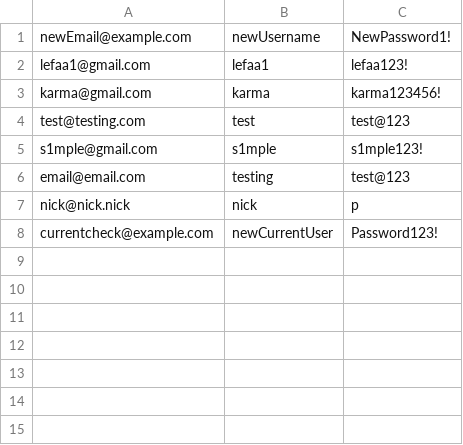
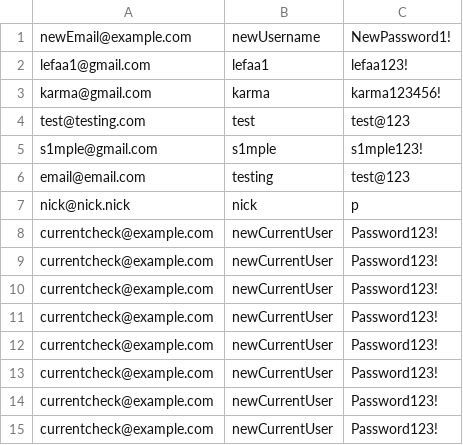
Before and after one commit to aeMyst/Minigame-Portal, a CSV file: src/main/java/src/ca/ucalgary/seng300/database/users.csv, drawn as a sheet.

```diff
--- a/src/main/java/src/ca/ucalgary/seng300/database/users.csv
+++ b/src/main/java/src/ca/ucalgary/seng300/database/users.csv
@@ -8 +8,8 @@ nick@nick.nick,nick,p
 currentcheck@example.com,newCurrentUser,Password123!
+currentcheck@example.com,newCurrentUser,Password123!
+currentcheck@example.com,newCurrentUser,Password123!
+currentcheck@example.com,newCurrentUser,Password123!
+currentcheck@example.com,newCurrentUser,Password123!
+currentcheck@example.com,newCurrentUser,Password123!
+currentcheck@example.com,newCurrentUser,Password123!
+currentcheck@example.com,newCurrentUser,Password123!
```
Also changed, not shown: 2 other files.
